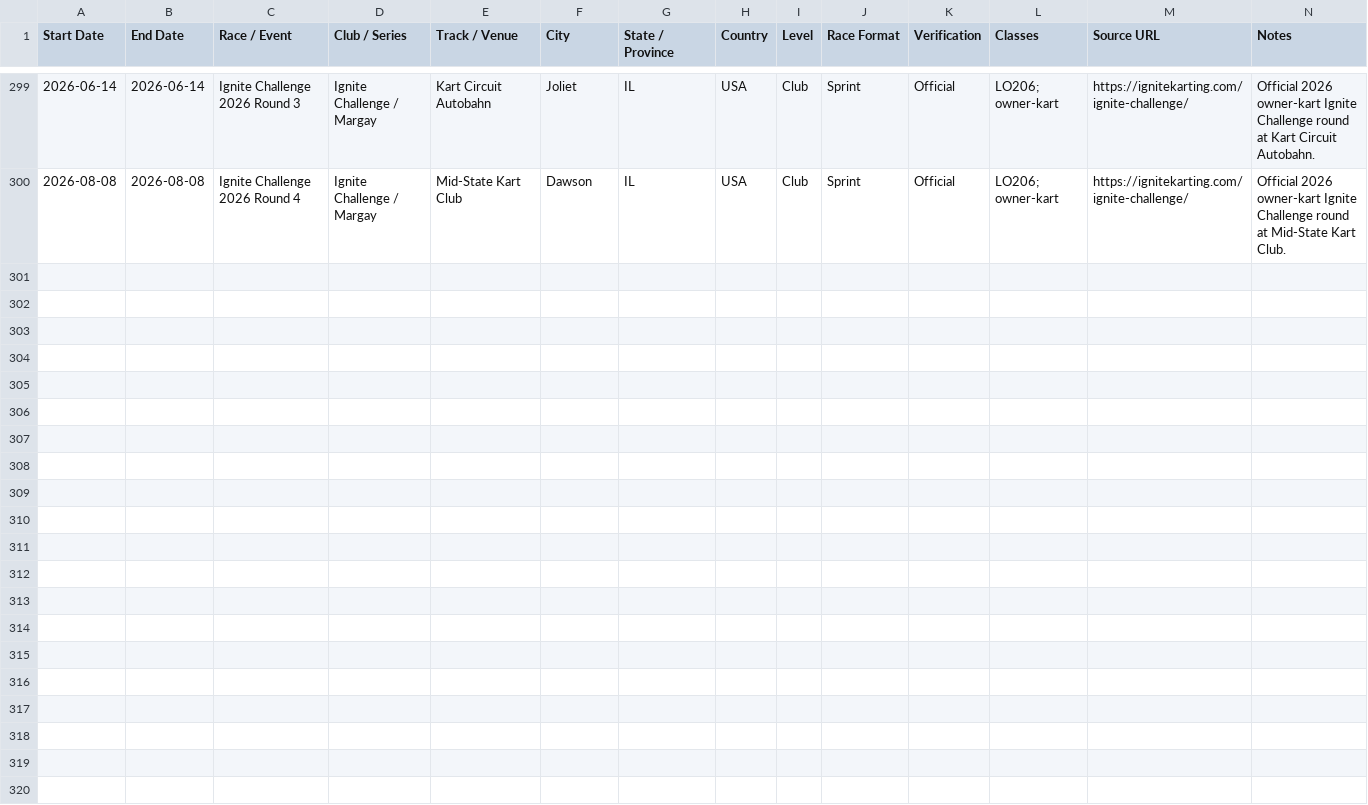
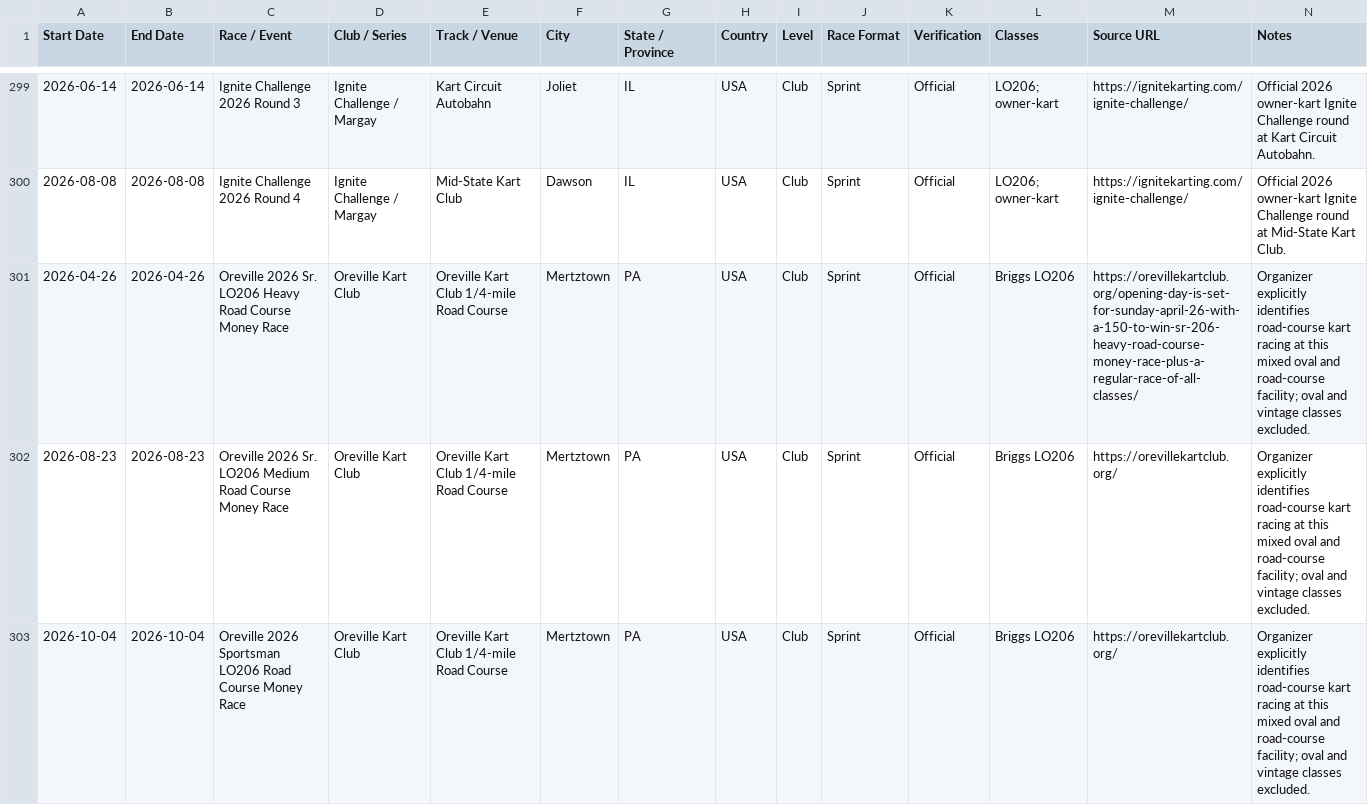
Before and after one commit to Baj002/Kart-Atlas, a CSV file: data/races.csv, drawn as a sheet; only a part is shown, gaps mark what is left out; the diff names each change by its address in the sheet, - before the commit and + after, or states it on an @@ line.

Commit message:
Add three explicitly confirmed PA LO206 road-course events excluding oval classes

```diff
--- a/data/races.csv
+++ b/data/races.csv
+row 301: 2026-04-26 | 2026-04-26 | Oreville 2026 Sr. LO206 Heavy Road Course Money Race | Oreville Kart Club | Oreville Kart Club 1/4-mile Road Course | Mertztown | PA | USA | Club | Sprint | Official | Briggs LO206 | https://orevillekartclub.org/opening-day-is-set-for-sunday-april-26-with-a-150-to-win-sr-206-heavy-road-course-money-race-plus-a-regular-race-of-all-classes/ | Organizer explicitly identifies road-course kart racing at this mixed oval and road-course facility; oval and vintage classes excluded.
+row 302: 2026-08-23 | 2026-08-23 | Oreville 2026 Sr. LO206 Medium Road Course Money Race | Oreville Kart Club | Oreville Kart Club 1/4-mile Road Course | Mertztown | PA | USA | Club | Sprint | Official | Briggs LO206 | https://orevillekartclub.org/ | Organizer explicitly identifies road-course kart racing at this mixed oval and road-course facility; oval and vintage classes excluded.
+row 303: 2026-10-04 | 2026-10-04 | Oreville 2026 Sportsman LO206 Road Course Money Race | Oreville Kart Club | Oreville Kart Club 1/4-mile Road Course | Mertztown | PA | USA | Club | Sprint | Official | Briggs LO206 | https://orevillekartclub.org/ | Organizer explicitly identifies road-course kart racing at this mixed oval and road-course facility; oval and vintage classes excluded.
```
